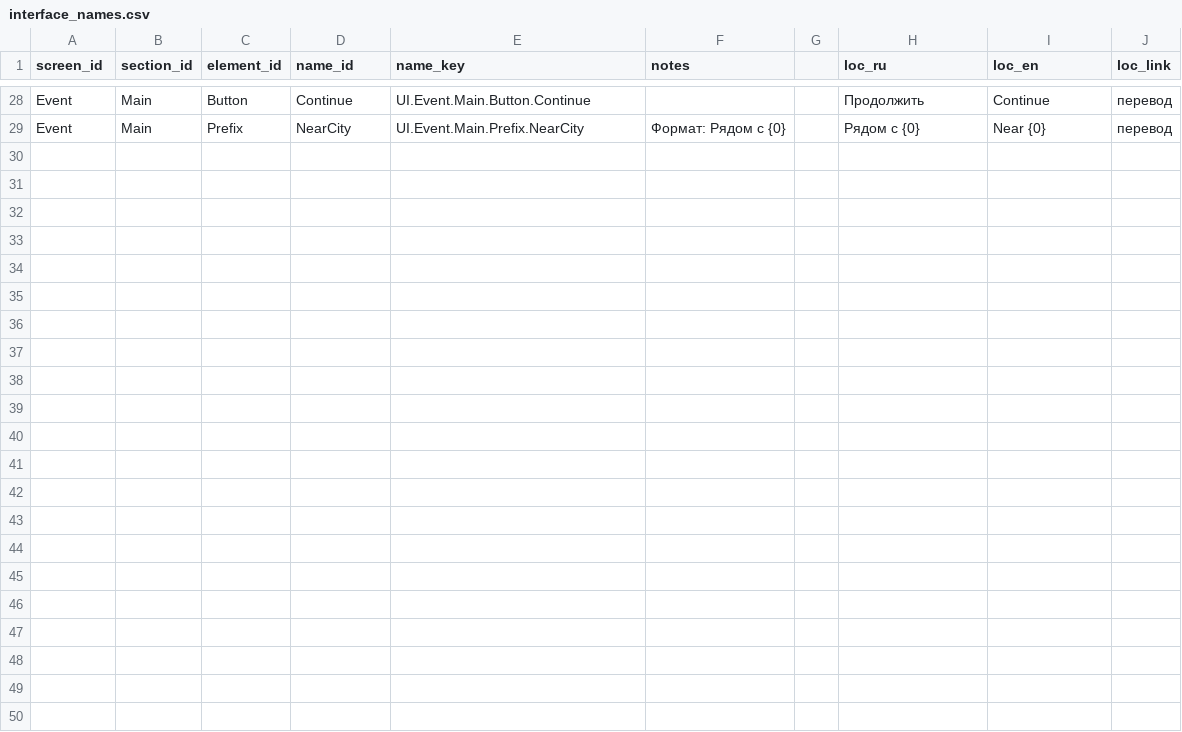
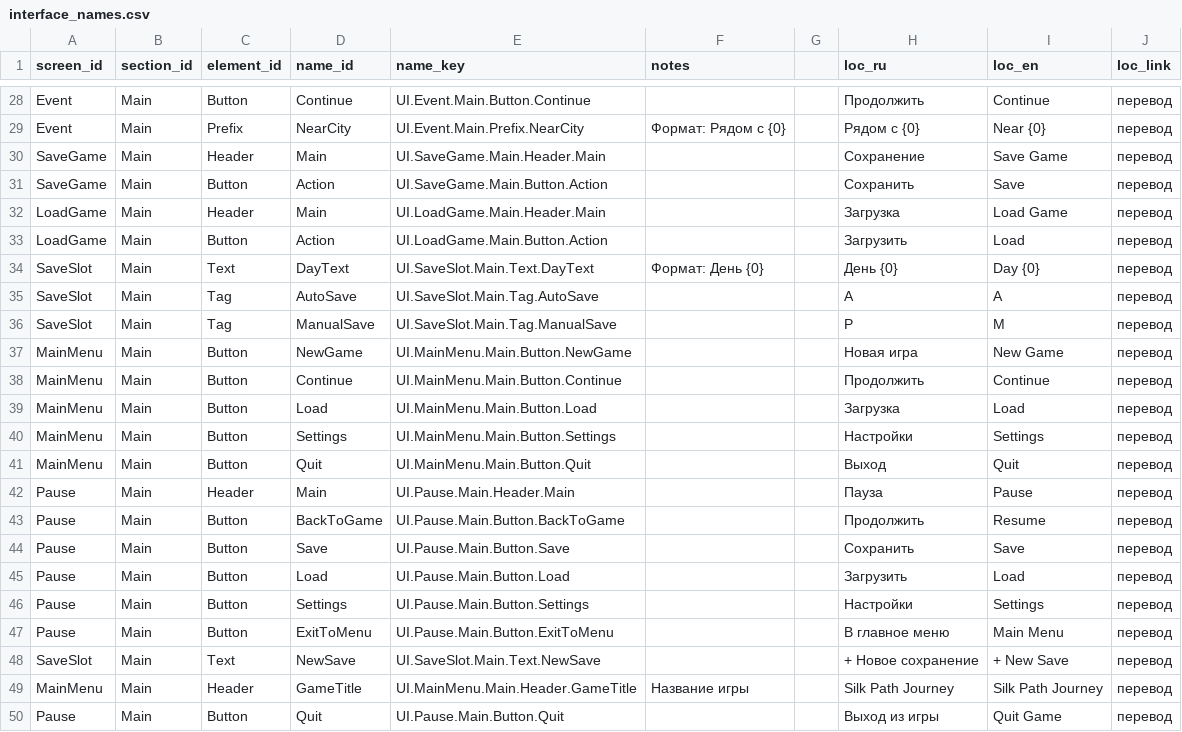
Before and after one commit to D9eka/SilkPathJourney, a CSV file: Assets/Internal/Data/__source_csv/interface_names.csv, drawn as a sheet; only a part is shown, gaps mark what is left out.

Commit message:
Обновление данных локализации
- Обновление таблиц локализации (StringTables) и исходных CSV
- Обновление ItemCatalog и TradeCityCatalog под новые данные

```diff
--- a/Assets/Internal/Data/__source_csv/interface_names.csv
+++ b/Assets/Internal/Data/__source_csv/interface_names.csv
@@ -29 +29,22 @@ Event,Main,Button,Continue,UI.Event.Main.Button.Continue,,,Продолжить,
 Event,Main,Prefix,NearCity,UI.Event.Main.Prefix.NearCity,Формат: Рядом с {0},,Рядом с {0},Near {0},перевод
+SaveGame,Main,Header,Main,UI.SaveGame.Main.Header.Main,,,Сохранение,Save Game,перевод
+SaveGame,Main,Button,Action,UI.SaveGame.Main.Button.Action,,,Сохранить,Save,перевод
+LoadGame,Main,Header,Main,UI.LoadGame.Main.Header.Main,,,Загрузка,Load Game,перевод
+LoadGame,Main,Button,Action,UI.LoadGame.Main.Button.Action,,,Загрузить,Load,перевод
+SaveSlot,Main,Text,DayText,UI.SaveSlot.Main.Text.DayText,Формат: День {0},,День {0},Day {0},перевод
+SaveSlot,Main,Tag,AutoSave,UI.SaveSlot.Main.Tag.AutoSave,,,А,A,перевод
+SaveSlot,Main,Tag,ManualSave,UI.SaveSlot.Main.Tag.ManualSave,,,Р,M,перевод
+MainMenu,Main,Button,NewGame,UI.MainMenu.Main.Button.NewGame,,,Новая игра,New Game,перевод
+MainMenu,Main,Button,Continue,UI.MainMenu.Main.Button.Continue,,,Продолжить,Continue,перевод
+MainMenu,Main,Button,Load,UI.MainMenu.Main.Button.Load,,,Загрузка,Load,перевод
+MainMenu,Main,Button,Settings,UI.MainMenu.Main.Button.Settings,,,Настройки,Settings,перевод
+MainMenu,Main,Button,Quit,UI.MainMenu.Main.Button.Quit,,,Выход,Quit,перевод
+Pause,Main,Header,Main,UI.Pause.Main.Header.Main,,,Пауза,Pause,перевод
+Pause,Main,Button,BackToGame,UI.Pause.Main.Button.BackToGame,,,Продолжить,Resume,перевод
+Pause,Main,Button,Save,UI.Pause.Main.Button.Save,,,Сохранить,Save,перевод
+Pause,Main,Button,Load,UI.Pause.Main.Button.Load,,,Загрузить,Load,перевод
+Pause,Main,Button,Settings,UI.Pause.Main.Button.Settings,,,Настройки,Settings,перевод
+Pause,Main,Button,ExitToMenu,UI.Pause.Main.Button.ExitToMenu,,,В главное меню,Main Menu,перевод
+SaveSlot,Main,Text,NewSave,UI.SaveSlot.Main.Text.NewSave,,,+ Новое сохранение,+ New Save,перевод
+MainMenu,Main,Header,GameTitle,UI.MainMenu.Main.Header.GameTitle,Название игры,,Silk Path Journey,Silk Path Journey,перевод
+Pause,Main,Button,Quit,UI.Pause.Main.Button.Quit,,,Выход из игры,Quit Game,перевод
```
Also changed, not shown: Assets/Internal/Data/__source_csv/localization.csv, 6 other files.
